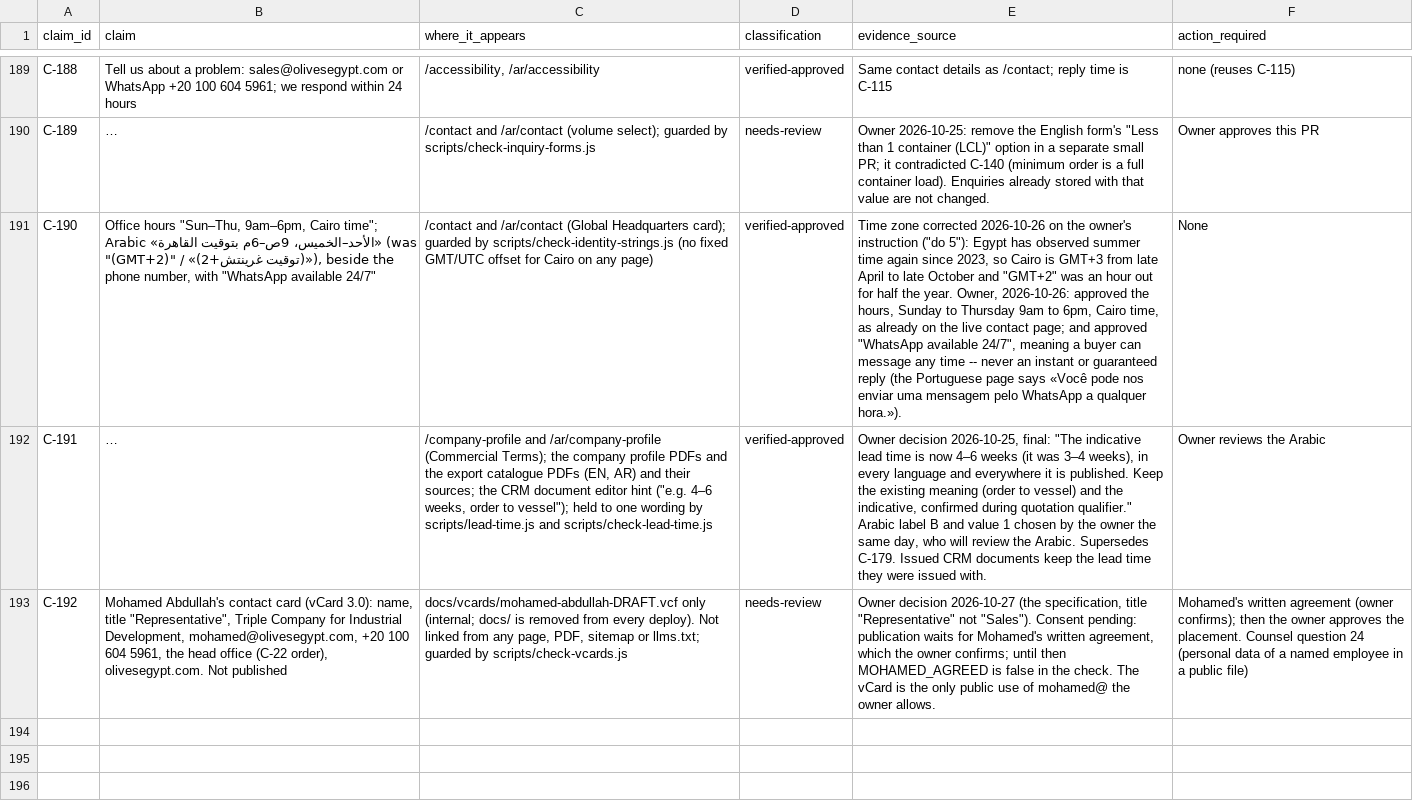
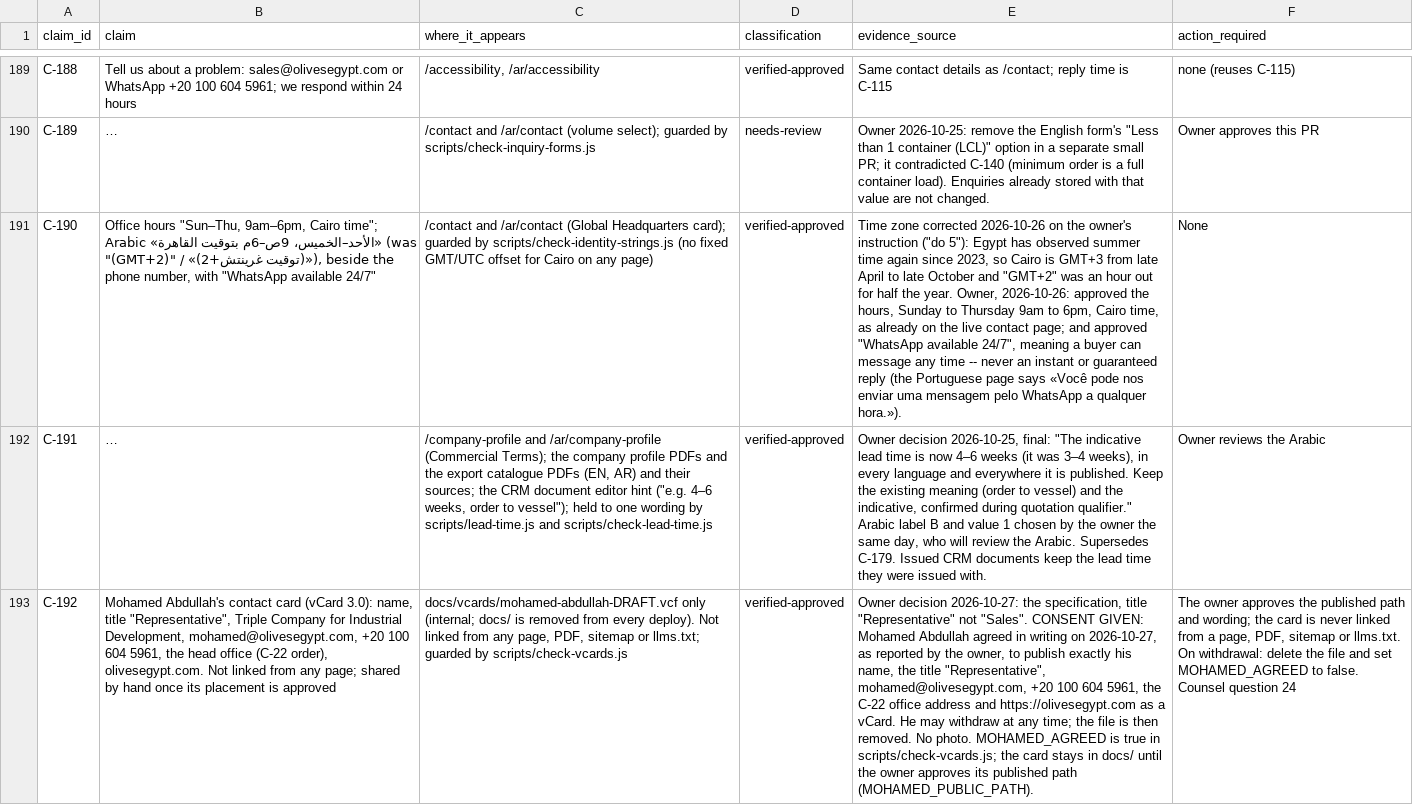
Before and after one commit to Mohamed00076/olivesegypt-site, a CSV file: docs/claim-and-evidence-register.csv, drawn as a sheet; only a part is shown, gaps mark what is left out; long unchanged cells end in …; the diff names each change by its address in the sheet, - before the commit and + after, or states it on an @@ line.

```diff
--- a/docs/claim-and-evidence-register.csv
+++ b/docs/claim-and-evidence-register.csv
-B193 (claim): …olivesegypt.com. Not published
+B193 (claim): …olivesegypt.com. Not linked from any page; shared by hand once its placement is approved
-D193 (classification): needs-review
+D193 (classification): verified-approved
-E193 (evidence_source): Owner decision 2026-10-27 (the specification, title "Representative" not "Sales"). Consent pending: publication waits for Mohamed's written agreement, which the owner confirms; until then MOHAMED_AGREED is false in the check. The vCard is the only public use of mohamed@ the owner allows.
+E193 (evidence_source): Owner decision 2026-10-27: the specification, title "Representative" not "Sales". CONSENT GIVEN: Mohamed Abdullah agreed in writing on 2026-10-27, as reported by the owner, to publish exactly his name, the title "Representative", mohamed@olivesegypt.com, +20 100 604 5961, the C-22 office address and https://olivesegypt.com as a vCard. He may withdraw at any time; the file is then removed. No photo. MOHAMED_AGREED is true in scripts/check-vcards.js; the card stays in docs/ until the owner approves its published path (MOHAMED_PUBLIC_PATH).
-F193 (action_required): Mohamed's written agreement (owner confirms); then the owner approves the placement. Counsel question 24 (personal data of a named employee in a public file)
+F193 (action_required): The owner approves the published path and wording; the card is never linked from a page, PDF, sitemap or llms.txt. On withdrawal: delete the file and set MOHAMED_AGREED to false. Counsel question 24
```
Also changed, not shown: 7 other files.
